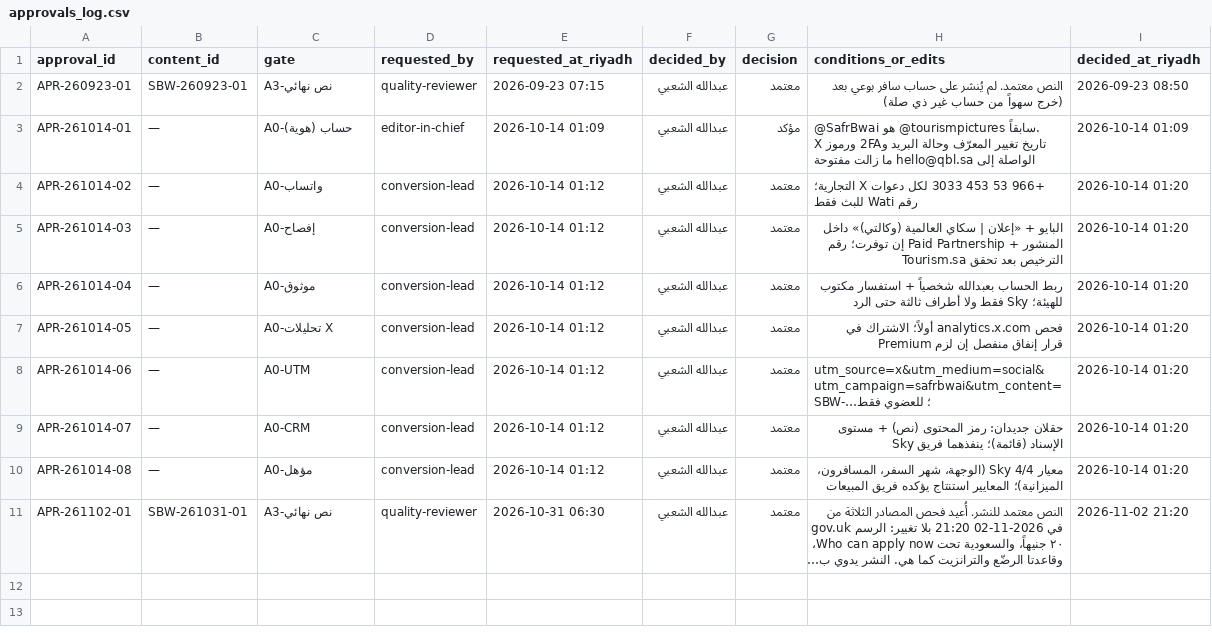
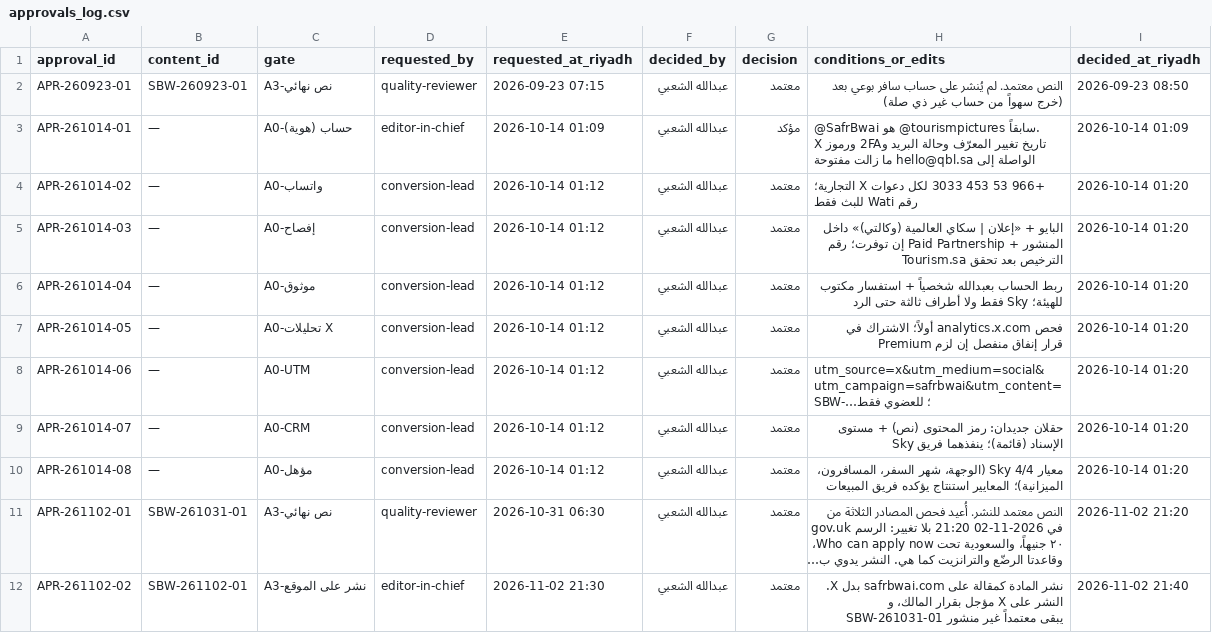
Before and after one commit to aalshabi/safrbwai, a CSV file: ops/content-os/templates/approvals_log.csv, drawn as a sheet; long unchanged cells end in …; the diff names each change by its address in the sheet, - before the commit and + after, or states it on an @@ line.

```diff
--- a/ops/content-os/templates/approvals_log.csv
+++ b/ops/content-os/templates/approvals_log.csv
+row 12: APR-261102-02 | SBW-261102-01 | A3-نشر على الموقع | editor-in-chief | 2026-11-02 21:30 | عبدالله الشعبي | معتمد | نشر المادة كمقالة على safrbwai.com بدل X. النشر على X مؤجل بقرار المالك، و SBW-261031-01 يبقى معتمداً غير منشور | 2026-11-02 21:40
```
Also changed, not shown: ops/content-os/templates/content_tracker.csv, 1 other file.
